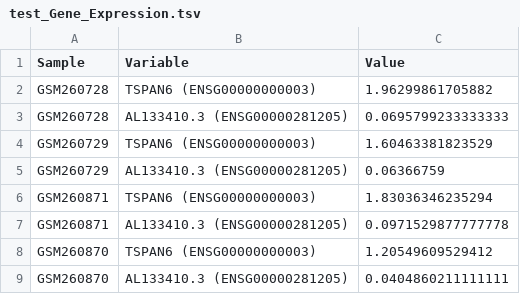
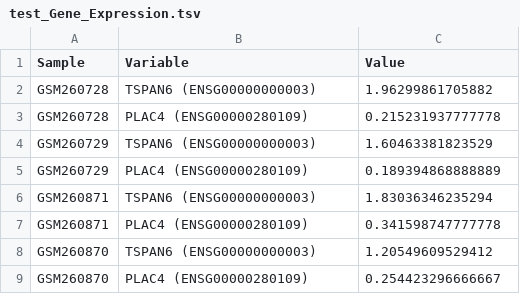
Before and after one commit to srp33/WishBuilder, a TSV file: BiomarkerBenchmark_GSE10320/test_Gene_Expression.tsv, drawn as a sheet; removed rows and columns are numbered as before the commit, all else as after; the diff names each change by its address in the sheet, - before the commit and + after, or states it on an @@ line.

Commit message:
Updating test values to use gene symbols

```diff
--- a/BiomarkerBenchmark_GSE10320/test_Gene_Expression.tsv
+++ b/BiomarkerBenchmark_GSE10320/test_Gene_Expression.tsv
-row 3: GSM260728 | AL133410.3 (ENSG00000281205) | 0.0695799233333333
+row 3: GSM260728 | PLAC4 (ENSG00000280109) | 0.215231937777778
-row 5: GSM260729 | AL133410.3 (ENSG00000281205) | 0.06366759
+row 5: GSM260729 | PLAC4 (ENSG00000280109) | 0.189394868888889
-row 7: GSM260871 | AL133410.3 (ENSG00000281205) | 0.0971529877777778
+row 7: GSM260871 | PLAC4 (ENSG00000280109) | 0.341598747777778
-row 9: GSM260870 | AL133410.3 (ENSG00000281205) | 0.0404860211111111
+row 9: GSM260870 | PLAC4 (ENSG00000280109) | 0.254423296666667
```
